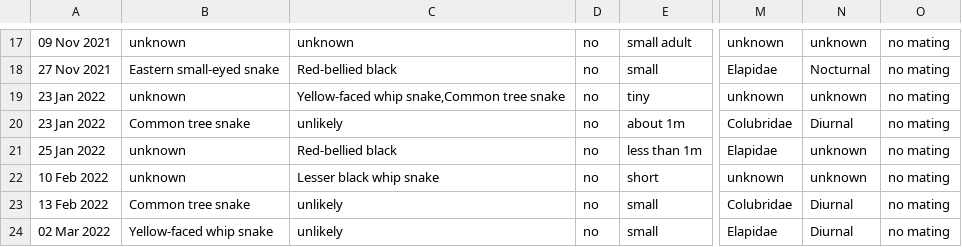
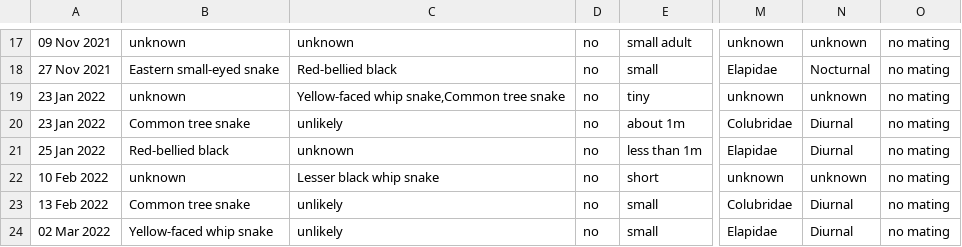
Before and after one commit to didoesdigital/snakes, a CSV file: src/data/snake-sightings-public.csv, drawn as a sheet; only a part is shown, gaps mark what is left out; the diff names each change by its address in the sheet, - before the commit and + after, or states it on an @@ line.

Commit message:
Fix probable red belly sighting

```diff
--- a/src/data/snake-sightings-public.csv
+++ b/src/data/snake-sightings-public.csv
-B21: unknown
+B21: Red-bellied black
-C21: Red-bellied black
+C21: unknown
-N21: unknown
+N21: Diurnal
```
